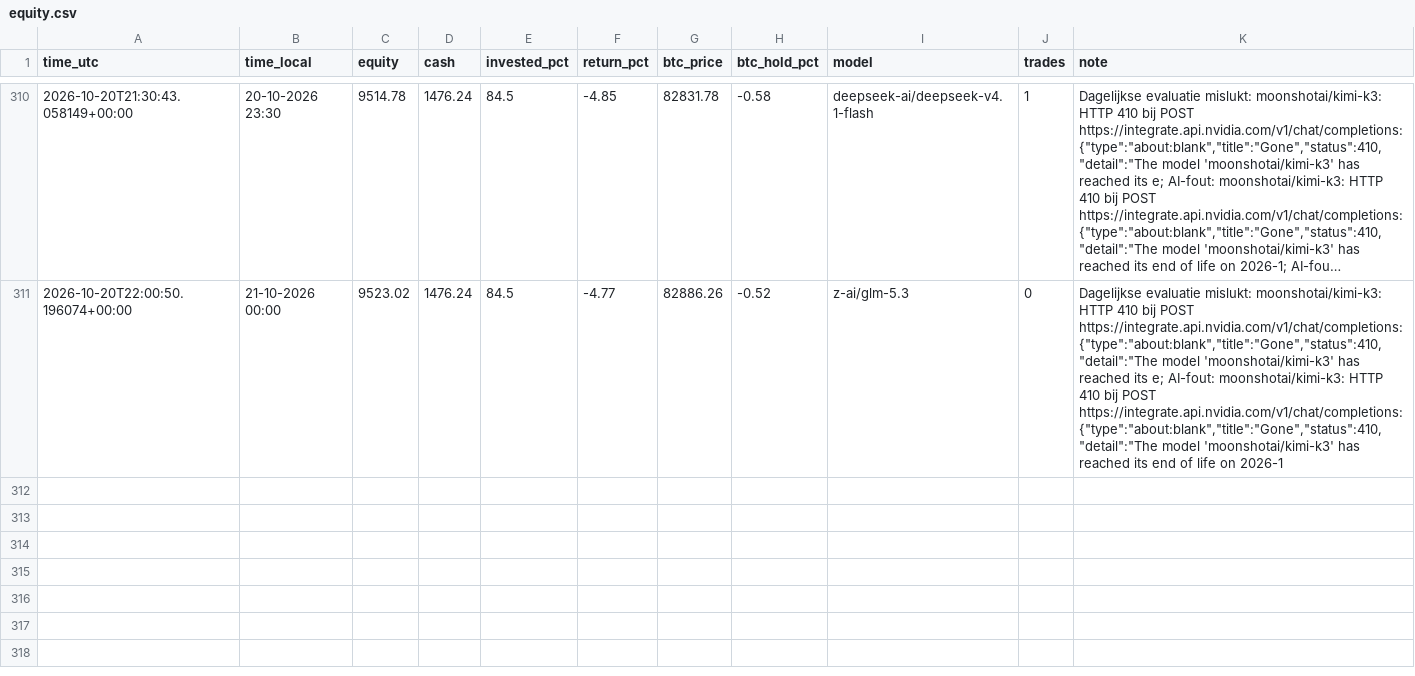
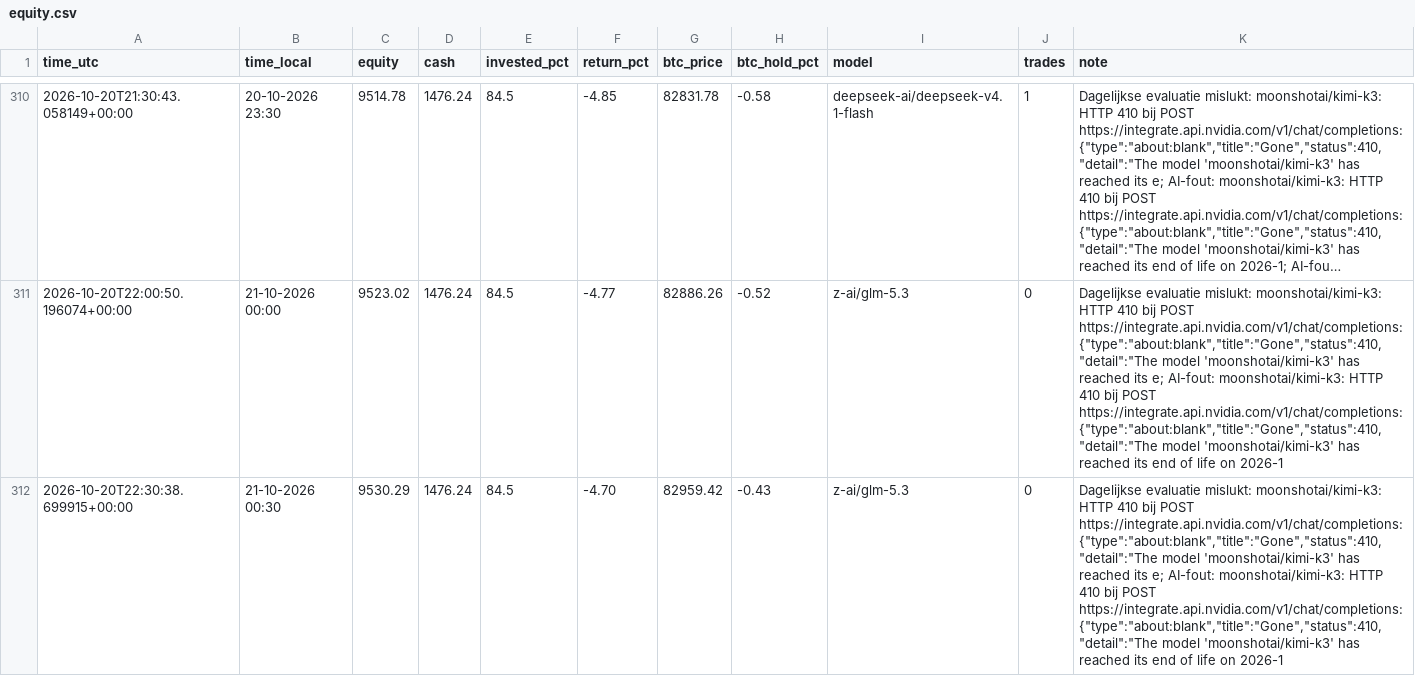
Before and after one commit to robinstar06-cpu/ai-trader, a CSV file: data/equity.csv, drawn as a sheet; only a part is shown, gaps mark what is left out; long unchanged cells end in …; the diff names each change by its address in the sheet, - before the commit and + after, or states it on an @@ line.

```diff
--- a/data/equity.csv
+++ b/data/equity.csv
+row 312: 2026-10-20T22:30:38.699915+00:00 | 21-10-2026 00:30 | 9530.29 | 1476.24 | 84.5 | -4.70 | 82959.42 | -0.43 | z-ai/glm-5.3 | 0 | Dagelijkse evaluatie mislukt: moonshotai/kimi-k3: HTTP 410 bij POST https://integrate.api.nvidia.com/v1/chat/completions: {"type":"about:blank","title":"Gone","status":410,"detail":"The model 'moonshotai/kimi-k3' has reached its e; AI-fout: moonshotai/kimi-k3: HTTP 410 bij POST https://integrate.api.nvidia.com/v1/chat/completions: {"type":"about:blank","title":"Gone","status":410,"detail":"The model 'moonshotai/kimi-k3' has reached its end of life on 2026-1
```
Also changed, not shown: data/decisions.csv, 2 other files.
